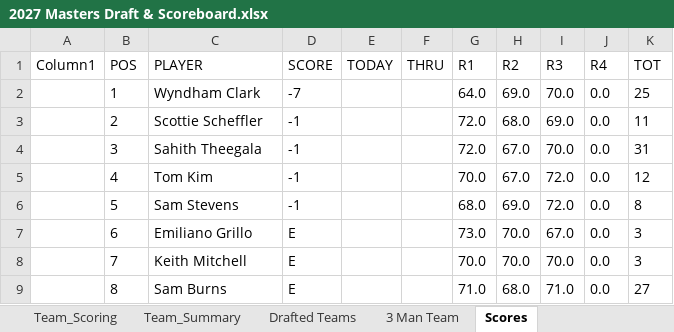
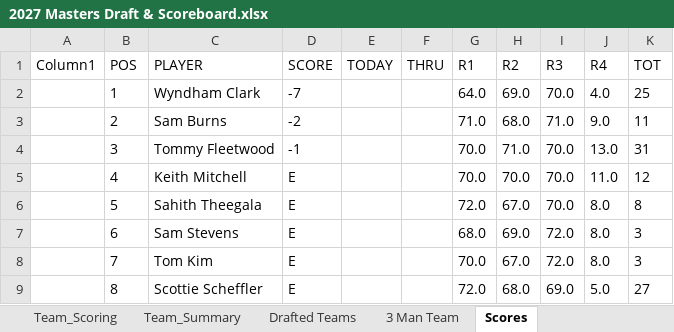
Before and after one commit to Melbs98/2027-Masters-Ctown, an Excel workbook: data/2027 Masters Draft & Scoreboard.xlsx, sheet Scores, drawn as a sheet; only a part is shown; values as stored, in another font and other column widths than the file's, no borders; table styles not drawn; the diff covers the shown part only; the diff names each change by its address in the sheet, - before the commit and + after, or states it on an @@ line.

```diff
--- a/data/2027 Masters Draft & Scoreboard.xlsx (sheet Scores)
+++ b/data/2027 Masters Draft & Scoreboard.xlsx (sheet Scores)
-J2 (R4): 0.0
+J2 (R4): 4.0
-C3 (PLAYER): Scottie Scheffler
+C3 (PLAYER): Sam Burns
-D3 (SCORE): -1
+D3 (SCORE): -2
-G3 (R1): 72.0
+G3 (R1): 71.0
-I3 (R3): 69.0
+I3 (R3): 71.0
-J3 (R4): 0.0
+J3 (R4): 9.0
-C4 (PLAYER): Sahith Theegala
+C4 (PLAYER): Tommy Fleetwood
-G4 (R1): 72.0
+G4 (R1): 70.0
-H4 (R2): 67.0
+H4 (R2): 71.0
-J4 (R4): 0.0
+J4 (R4): 13.0
-C5 (PLAYER): Tom Kim
+C5 (PLAYER): Keith Mitchell
-D5:D6 (SCORE): -1
+D5:D6 (SCORE): E
-H5 (R2): 67.0
+H5 (R2): 70.0
-I5:I6 (R3): 72.0
+I5:I6 (R3): 70.0
-J5 (R4): 0.0
+J5 (R4): 11.0
-C6 (PLAYER): Sam Stevens
+C6 (PLAYER): Sahith Theegala
-G6 (R1): 68.0
+G6 (R1): 72.0
-H6 (R2): 69.0
+H6 (R2): 67.0
-J6:J8 (R4): 0.0
+J6:J8 (R4): 8.0
-C7 (PLAYER): Emiliano Grillo
+C7 (PLAYER): Sam Stevens
-G7 (R1): 73.0
+G7 (R1): 68.0
-H7 (R2): 70.0
+H7 (R2): 69.0
-I7 (R3): 67.0
+I7 (R3): 72.0
-C8 (PLAYER): Keith Mitchell
+C8 (PLAYER): Tom Kim
-H8 (R2): 70.0
+H8 (R2): 67.0
-I8 (R3): 70.0
+I8 (R3): 72.0
-C9 (PLAYER): Sam Burns
+C9 (PLAYER): Scottie Scheffler
-G9 (R1): 71.0
+G9 (R1): 72.0
-I9 (R3): 71.0
+I9 (R3): 69.0
-J9 (R4): 0.0
+J9 (R4): 5.0
```
Also changed, not shown: 306 edited cells elsewhere in this sheet, 1 other file.
